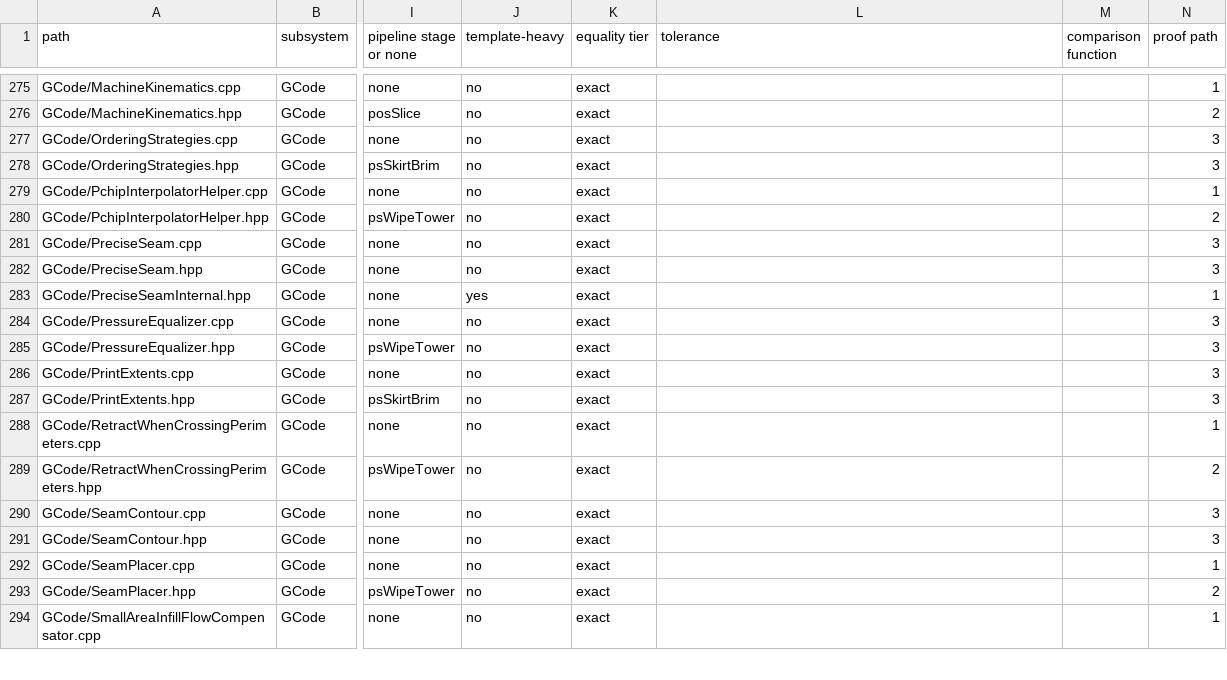
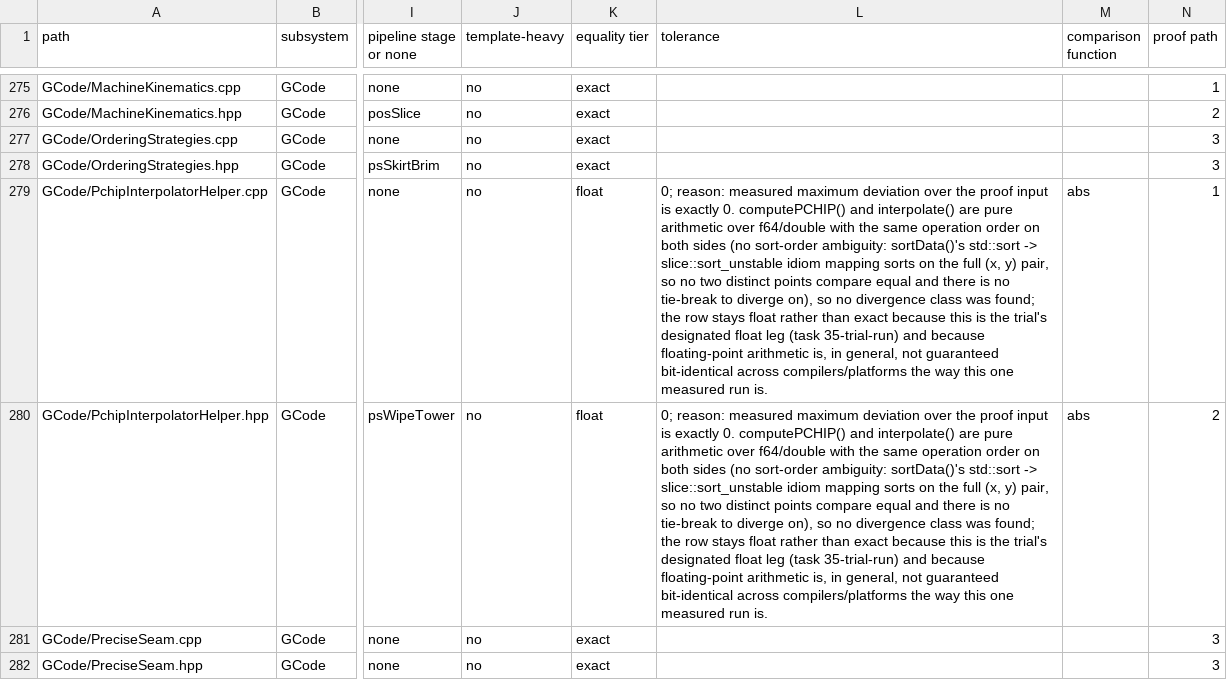
Before and after one commit to bruk-io/grampus, a TSV file: port/manifest.tsv, drawn as a sheet; only a part is shown, gaps mark what is left out; the shorter side is filled out with more unchanged rows; the diff names each change by its address in the sheet, - before the commit and + after, or states it on an @@ line.

```diff
--- a/port/manifest.tsv
+++ b/port/manifest.tsv
-K279:K280 (equality tier): exact
+K279:K280 (equality tier): float
-L279:L280 (tolerance): (empty)
+L279:L280 (tolerance): 0; reason: measured maximum deviation over the proof input is exactly 0. computePCHIP() and interpolate() are pure arithmetic over f64/double with the same operation order on both sides (no sort-order ambiguity: sortData()'s std::sort -> slice::sort_unstable idiom mapping sorts on the full (x, y) pair, so no two distinct points compare equal and there is no tie-break to diverge on), so no divergence class was found; the row stays float rather than exact because this is the trial's designated float leg (task 35-trial-run) and because floating-point arithmetic is, in general, not guaranteed bit-identical across compilers/platforms the way this one measured run is.
-M279:M280 (comparison function): (empty)
+M279:M280 (comparison function): abs
```
Also changed, not shown: 5 other files.
